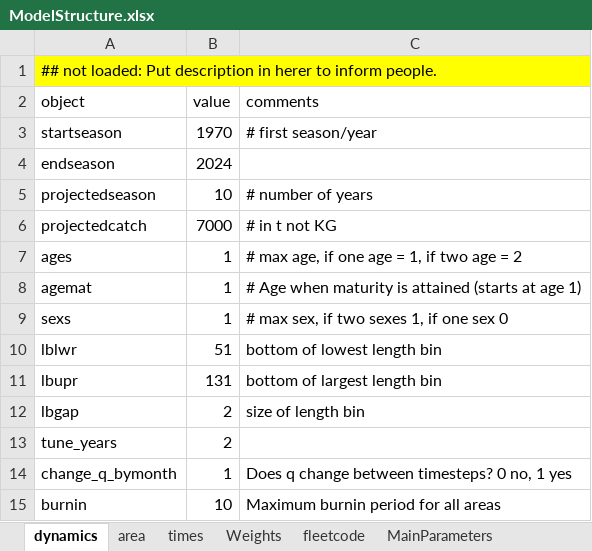
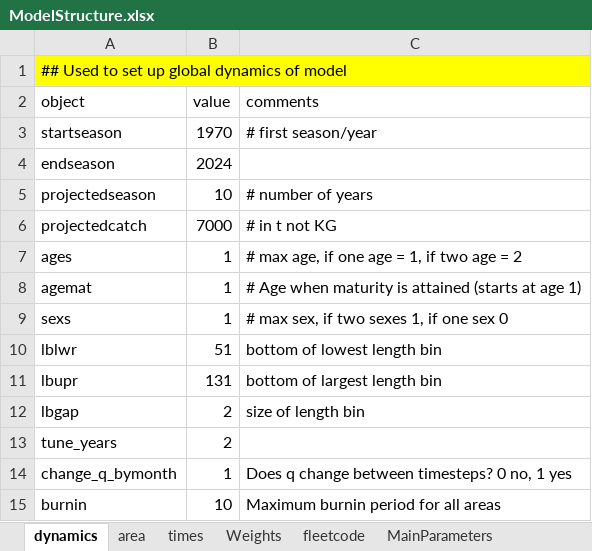
Before and after one commit to sdelestang/IMuLT, an Excel workbook: inst/extdata/ModelStructure.xlsx, sheet dynamics, drawn as a sheet; values as stored, in another font and other column widths than the file's, no borders; charts and pictures not drawn; the diff names each change by its address in the sheet, - before the commit and + after, or states it on an @@ line.

```diff
--- a/inst/extdata/ModelStructure.xlsx (sheet dynamics)
+++ b/inst/extdata/ModelStructure.xlsx (sheet dynamics)
-A1 (object): ## not loaded: Put description in herer to inform people.
+A1 (object): ## Used to set up global dynamics of model
```
Also changed, not shown: sheet Puerulus, sheet Catch, sheet PuerulusPar, sheet area, sheet EfficiencyCreep, sheet Growth, 7 more sheets, 1 other file.
